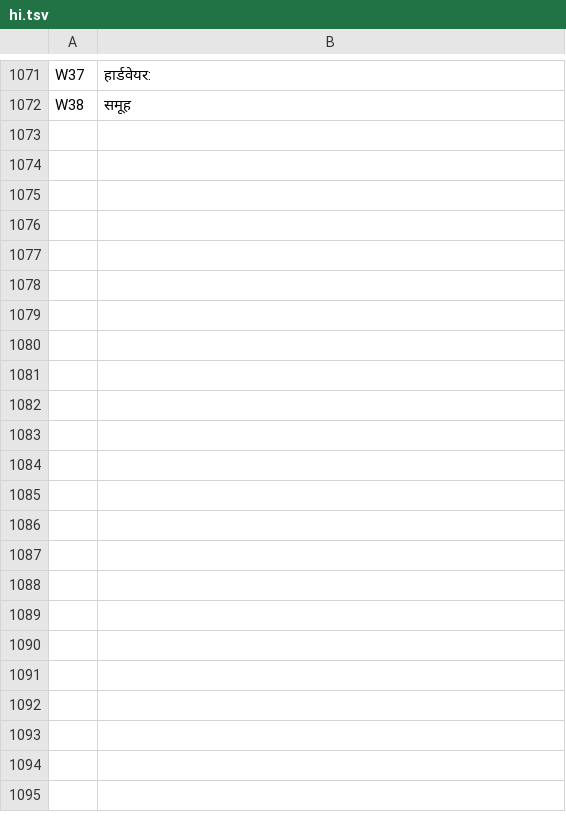
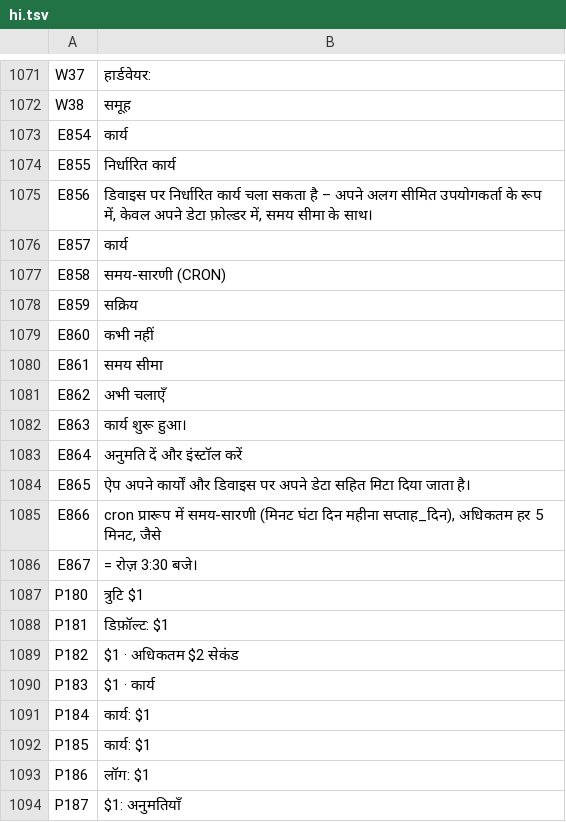
Before and after one commit to SamuelSilvaG/ShareOS, a TSV file: tools/i18n/hi.tsv, drawn as a sheet; only a part is shown, gaps mark what is left out; the diff names each change by its address in the sheet, - before the commit and + after, or states it on an @@ line.

```diff
--- a/tools/i18n/hi.tsv
+++ b/tools/i18n/hi.tsv
+row 1073: E854 | कार्य
+row 1074: E855 | निर्धारित कार्य
+row 1075: E856 | डिवाइस पर निर्धारित कार्य चला सकता है – अपने अलग सीमित उपयोगकर्ता के रूप में, केवल अपने डेटा फ़ोल्डर में, समय सीमा के साथ।
+row 1076: E857 | कार्य
+row 1077: E858 | समय-सारणी (CRON)
+row 1078: E859 | सक्रिय
+row 1079: E860 | कभी नहीं
+row 1080: E861 | समय सीमा
+row 1081: E862 | अभी चलाएँ
+row 1082: E863 | कार्य शुरू हुआ।
+row 1083: E864 | अनुमति दें और इंस्टॉल करें
+row 1084: E865 | ऐप अपने कार्यों और डिवाइस पर अपने डेटा सहित मिटा दिया जाता है।
+row 1085: E866 | cron प्रारूप में समय-सारणी (मिनट घंटा दिन महीना सप्ताह_दिन), अधिकतम हर 5 मिनट, जैसे
+row 1086: E867 | = रोज़ 3:30 बजे।
+row 1087: P180 | त्रुटि $1
+row 1088: P181 | डिफ़ॉल्ट: $1
+row 1089: P182 | $1 · अधिकतम $2 सेकंड
+row 1090: P183 | $1 · कार्य
+row 1091: P184 | कार्य: $1
+row 1092: P185 | कार्य: $1
+row 1093: P186 | लॉग: $1
+row 1094: P187 | $1: अनुमतियाँ
```
Also changed, not shown: tools/i18n/ar.tsv, tools/i18n/bn.tsv, 25 other files.
